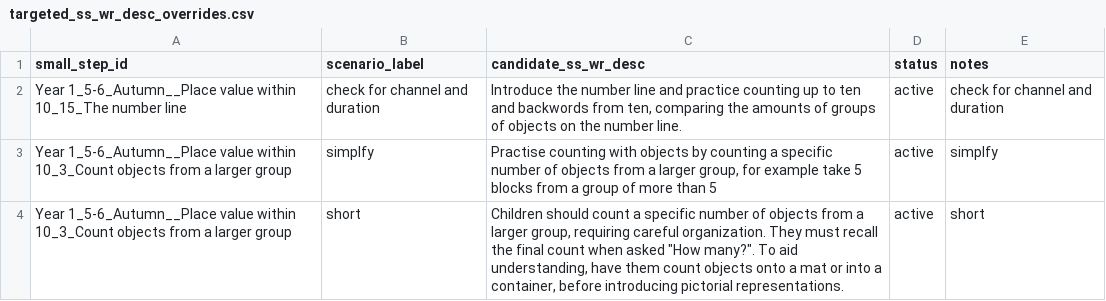
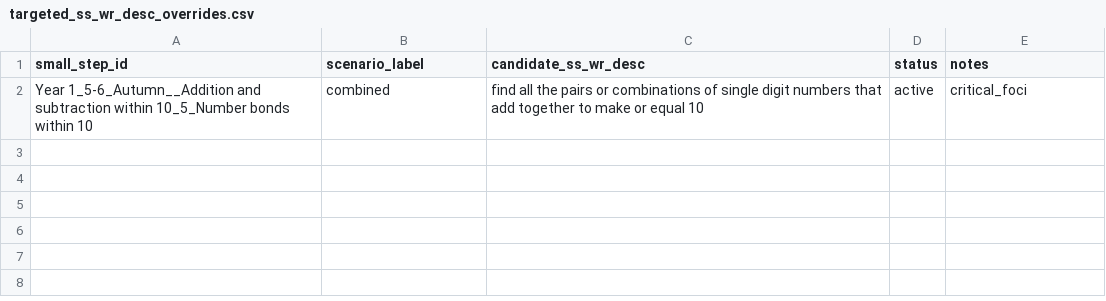
Before and after one commit to johnbrown-png/flipper-lite, a CSV file: qa/targeted_ss_wr_desc_overrides.csv, drawn as a sheet; removed rows and columns are numbered as before the commit, all else as after; the diff names each change by its address in the sheet, - before the commit and + after, or states it on an @@ line.

```diff
--- a/qa/targeted_ss_wr_desc_overrides.csv
+++ b/qa/targeted_ss_wr_desc_overrides.csv
-row 2: Year 1_5-6_Autumn__Place value within 10_15_The number line | check for channel and duration | Introduce the number line and practice counting up to ten and backwords from ten, comparing the amounts of groups of objects on the number line. | active | check for channel and duration
-row 3: Year 1_5-6_Autumn__Place value within 10_3_Count objects from a larger group | simplfy | Practise counting with objects by counting a specific number of objects from a larger group, for example take 5 blocks from a group of more than 5 | active | simplfy
-row 4: Year 1_5-6_Autumn__Place value within 10_3_Count objects from a larger group | short | Children should count a specific number of objects from a larger group, requiring careful organization. They must recall the final count when asked "How many?". To aid understanding, have them count objects onto a mat or into a container, before introducing pictorial representations. | active | short
+row 2: Year 1_5-6_Autumn__Addition and subtraction within 10_5_Number bonds within 10 | combined | find all the pairs or combinations of single digit numbers that add together to make or equal 10 | active | critical_foci
```
Also changed, not shown: 17 other files.
